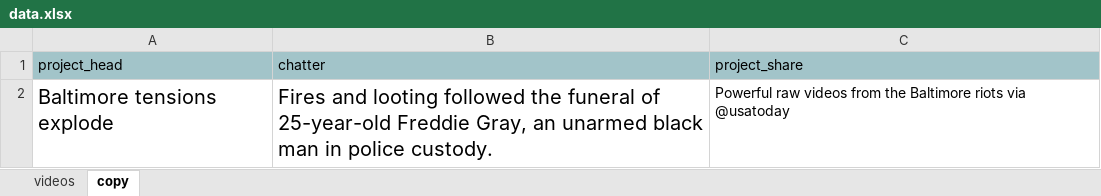
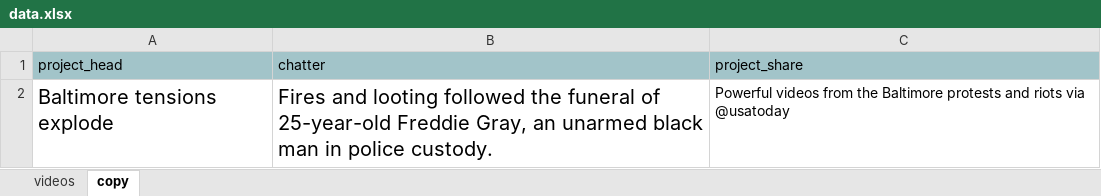
Before and after one commit to USATODAY/baltimore-unrest, an Excel workbook: data_tools/src/data.xlsx, sheet copy, drawn as a sheet; values as stored, in another font and other column widths than the file's, no borders; charts and pictures not drawn; the diff names each change by its address in the sheet, - before the commit and + after, or states it on an @@ line.

```diff
--- a/data_tools/src/data.xlsx (sheet copy)
+++ b/data_tools/src/data.xlsx (sheet copy)
-C2 (project_share): Powerful raw videos from the Baltimore riots via…
+C2 (project_share): Powerful videos from the Baltimore protests and riots via…
```
Also changed, not shown: sheet videos, 6 other files.
